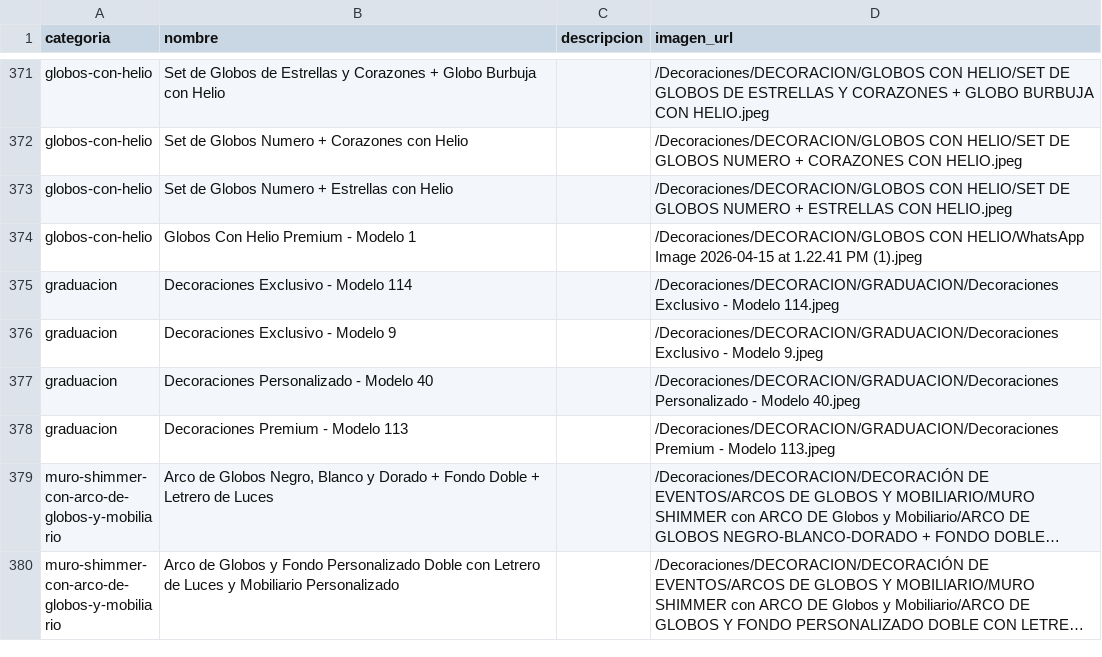
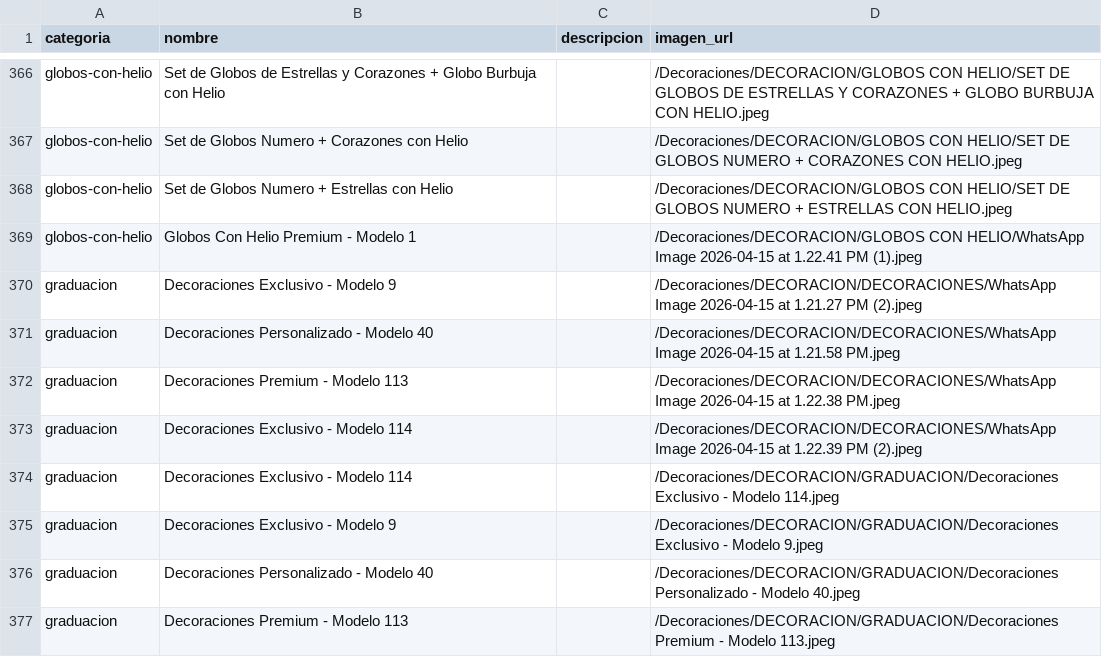
Before and after one commit to JFabian19/Detalles-y-decoraciones-aracely, a CSV file: Productos.csv, drawn as a sheet; only a part is shown, gaps mark what is left out; the shorter side is filled out with more unchanged rows; long unchanged cells end in …; the diff covers the shown part only; the diff names each change by its address in the sheet, - before the commit and + after, or states it on an @@ line.

Commit message:
Final reorganization of CSV: moved products and preserved image paths

```diff
--- a/Productos.csv
+++ b/Productos.csv
+row 370: graduacion | Decoraciones Exclusivo - Modelo 9 |  | /Decoraciones/DECORACION/DECORACIONES/WhatsApp Image 2026-04-15 at 1.21.27 PM (2).jpeg
+row 371: graduacion | Decoraciones Personalizado - Modelo 40 |  | /Decoraciones/DECORACION/DECORACIONES/WhatsApp Image 2026-04-15 at 1.21.58 PM.jpeg
+row 372: graduacion | Decoraciones Premium - Modelo 113 |  | /Decoraciones/DECORACION/DECORACIONES/WhatsApp Image 2026-04-15 at 1.22.38 PM.jpeg
+row 373: graduacion | Decoraciones Exclusivo - Modelo 114 |  | /Decoraciones/DECORACION/DECORACIONES/WhatsApp Image 2026-04-15 at 1.22.39 PM (2).jpeg
```
Also changed, not shown: 2 added rows and 6 removed rows elsewhere in this file, 2 other files.
